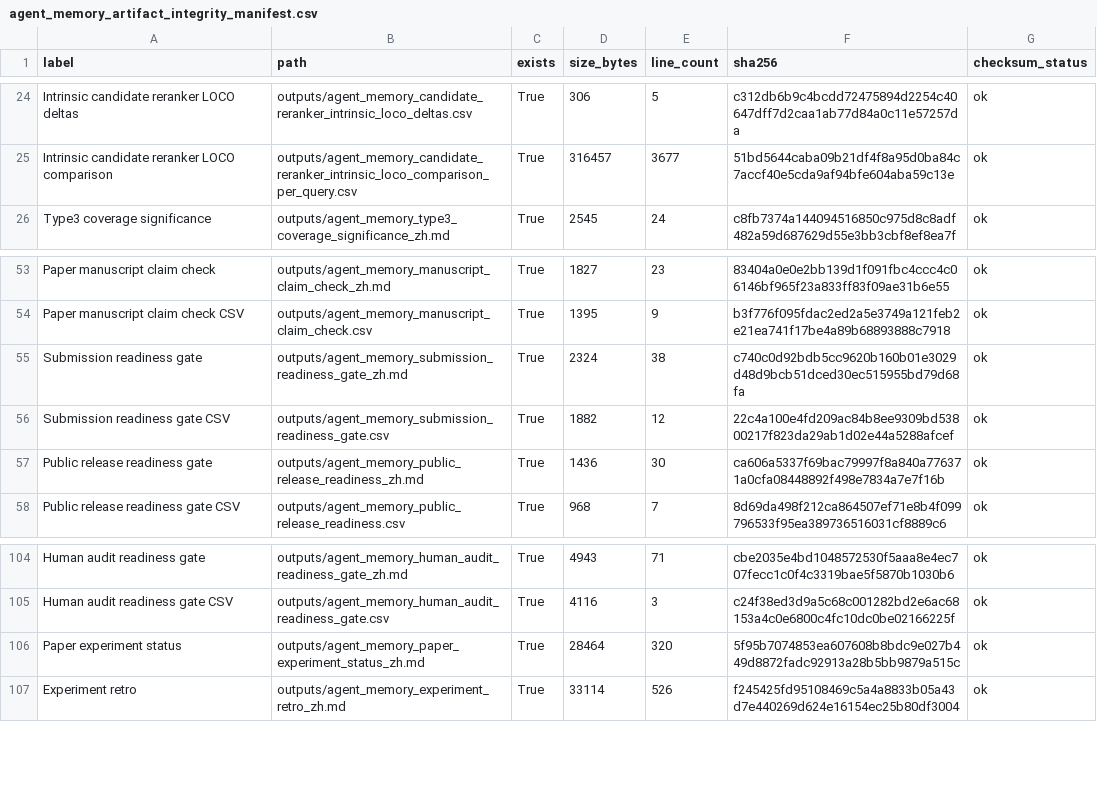
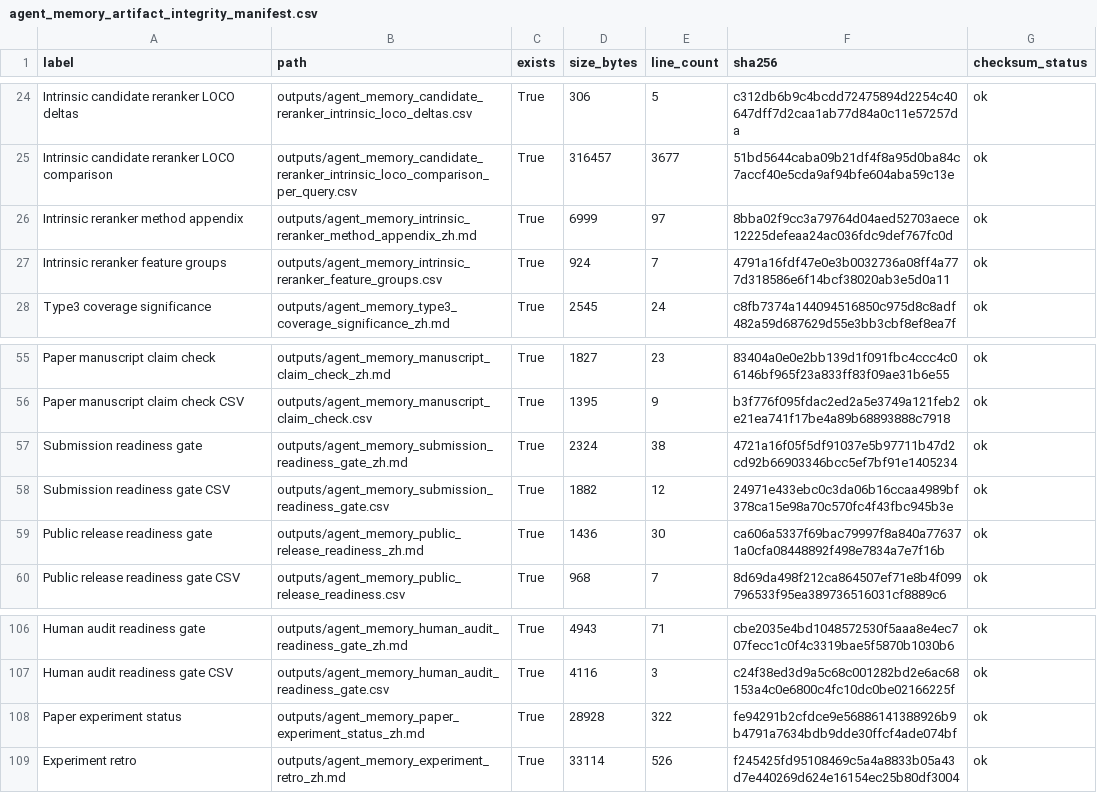
Before and after one commit to bai9yu/agent-memory-experiment, a CSV file: outputs/agent_memory_artifact_integrity_manifest.csv, drawn as a sheet; only a part is shown, gaps mark what is left out.

Commit message:
Add intrinsic reranker method appendix

```diff
--- a/outputs/agent_memory_artifact_integrity_manifest.csv
+++ b/outputs/agent_memory_artifact_integrity_manifest.csv
@@ -25,2 +25,4 @@ Intrinsic candidate reranker LOCO deltas,outputs/agent_memory_candidate_reranker
 Intrinsic candidate reranker LOCO comparison,outputs/agent_memory_candidate_reranker_intrinsic_loco_comparison_per_query.csv,True,316457,3677,51bd5644caba09b21df4f8a95d0ba84c7accf40e5cda9af94bfe604aba59c13e,ok
+Intrinsic reranker method appendix,outputs/agent_memory_intrinsic_reranker_method_appendix_zh.md,True,6999,97,8bba02f9cc3a79764d04aed52703aece12225defeaa24ac036fdc9def767fc0d,ok
+Intrinsic reranker feature groups,outputs/agent_memory_intrinsic_reranker_feature_groups.csv,True,924,7,4791a16fdf47e0e3b0032736a08ff4a777d318586e6f14bcf38020ab3e5d0a11,ok
 Type3 coverage significance,outputs/agent_memory_type3_coverage_significance_zh.md,True,2545,24,c8fb7374a144094516850c975d8c8adf482a59d687629d55e3bb3cbf8ef8ea7f,ok
@@ -54,4 +56,4 @@ Paper manuscript claim check,outputs/agent_memory_manuscript_claim_check_zh.md,T
 Paper manuscript claim check CSV,outputs/agent_memory_manuscript_claim_check.csv,True,1395,9,b3f776f095fdac2ed2a5e3749a121feb2e21ea741f17be4a89b68893888c7918,ok
-Submission readiness gate,outputs/agent_memory_submission_readiness_gate_zh.md,True,2324,38,c740c0d92bdb5cc9620b160b01e3029d48d9bcb51dced30ec515955bd79d68fa,ok
-Submission readiness gate CSV,outputs/agent_memory_submission_readiness_gate.csv,True,1882,12,22c4a100e4fd209ac84b8ee9309bd53800217f823da29ab1d02e44a5288afcef,ok
+Submission readiness gate,outputs/agent_memory_submission_readiness_gate_zh.md,True,2324,38,4721a16f05f5df91037e5b97711b47d2cd92b66903346bcc5ef7bf91e1405234,ok
+Submission readiness gate CSV,outputs/agent_memory_submission_readiness_gate.csv,True,1882,12,24971e433ebc0c3da06b16ccaa4989bf378ca15e98a70c570fc4f43fbc945b3e,ok
 Public release readiness gate,outputs/agent_memory_public_release_readiness_zh.md,True,1436,30,ca606a5337f69bac79997f8a840a776371a0cfa08448892f498e7834a7e7f16b,ok
@@ -105,3 +107,3 @@ Human audit readiness gate,outputs/agent_memory_human_audit_readiness_gate_zh.md
 Human audit readiness gate CSV,outputs/agent_memory_human_audit_readiness_gate.csv,True,4116,3,c24f38ed3d9a5c68c001282bd2e6ac68153a4c0e6800c4fc10dc0be02166225f,ok
-Paper experiment status,outputs/agent_memory_paper_experiment_status_zh.md,True,28464,320,5f95b7074853ea607608b8bdc9e027b449d8872fadc92913a28b5bb9879a515c,ok
+Paper experiment status,outputs/agent_memory_paper_experiment_status_zh.md,True,28928,322,fe94291b2cfdce9e56886141388926b9b4791a7634bdb9dde30ffcf4ade074bf,ok
 Experiment retro,outputs/agent_memory_experiment_retro_zh.md,True,33114,526,f245425fd95108469c5a4a8833b05a43d7e440269d624e16154ec25b80df3004,ok
```
Also changed, not shown: outputs/agent_memory_reproducibility_artifacts.csv, outputs/agent_memory_submission_readiness_gate.csv, 9 other files.
